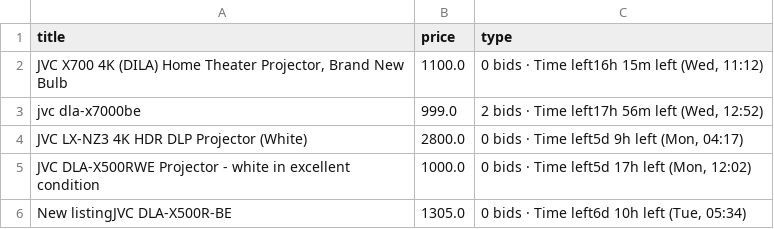
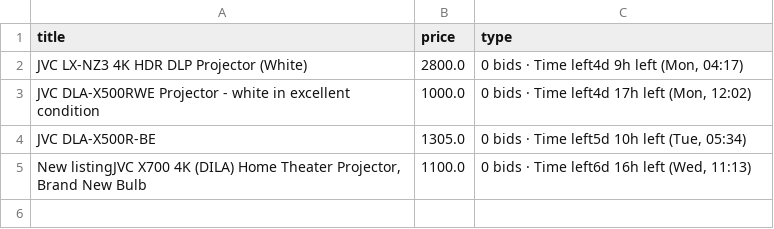
Before and after one commit to LFCottrell/Ebay_JVC, a CSV file: output_auction.csv, drawn as a sheet.

```diff
--- a/output_auction.csv
+++ b/output_auction.csv
@@ -1,6 +1,5 @@
 title,price,type
-"JVC  X700 4K (DILA) Home Theater Projector, Brand New Bulb",1100.0,"0 bids · Time left16h 15m left (Wed, 11:12)"
-jvc dla-x7000be,999.0,"2 bids · Time left17h 56m left (Wed, 12:52)"
-JVC LX-NZ3 4K HDR DLP Projector (White),2800.0,"0 bids · Time left5d 9h left (Mon, 04:17)"
-JVC DLA-X500RWE Projector - white in excellent condition,1000.0,"0 bids · Time left5d 17h left (Mon, 12:02)"
-New listingJVC DLA-X500R-BE,1305.0,"0 bids · Time left6d 10h left (Tue, 05:34)"
+JVC LX-NZ3 4K HDR DLP Projector (White),2800.0,"0 bids · Time left4d 9h left (Mon, 04:17)"
+JVC DLA-X500RWE Projector - white in excellent condition,1000.0,"0 bids · Time left4d 17h left (Mon, 12:02)"
+JVC DLA-X500R-BE,1305.0,"0 bids · Time left5d 10h left (Tue, 05:34)"
+"New listingJVC  X700 4K (DILA) Home Theater Projector, Brand New Bulb",1100.0,"0 bids · Time left6d 16h left (Wed, 11:13)"
```
Also changed, not shown: old_df.csv.
